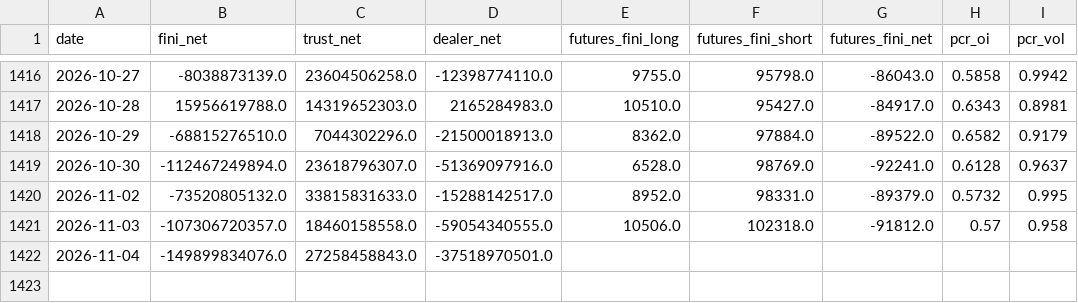
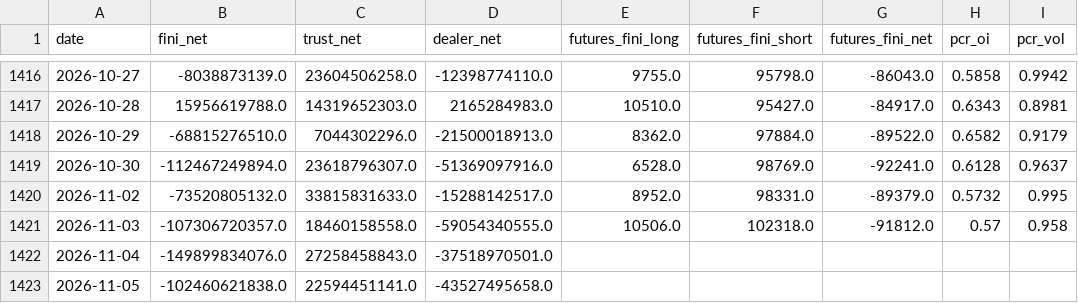
Before and after one commit to allenkcchu/stock-dashboard, a CSV file: taiwan_data/market_data.csv, drawn as a sheet; only a part is shown, gaps mark what is left out; the diff names each change by its address in the sheet, - before the commit and + after, or states it on an @@ line.

```diff
--- a/taiwan_data/market_data.csv
+++ b/taiwan_data/market_data.csv
+row 1423: 2026-11-05 | -102460621838.0 | 22594451141.0 | -43527495658.0
```
